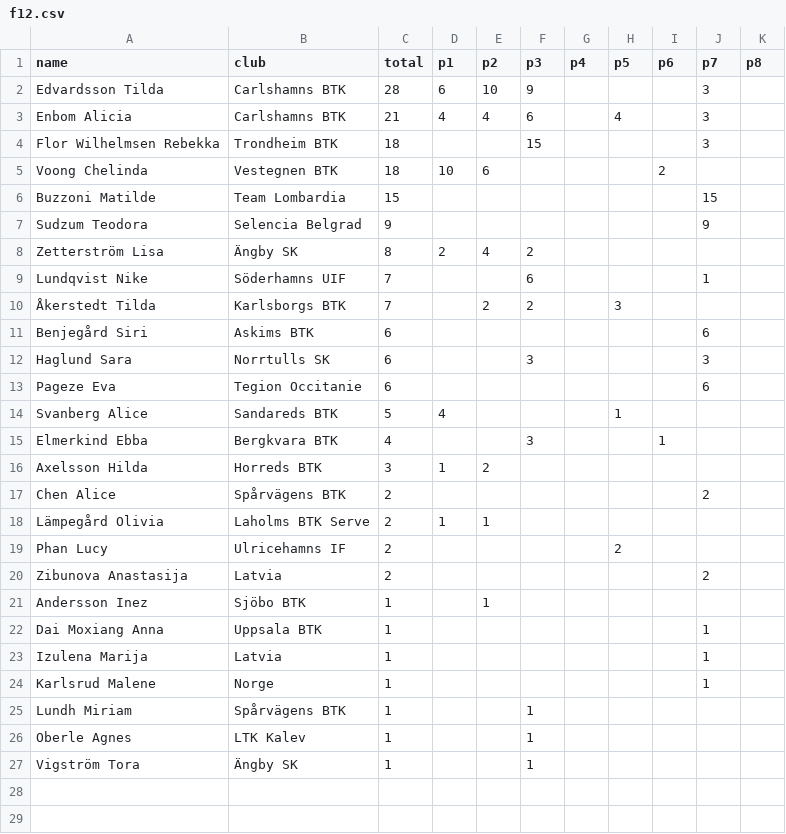
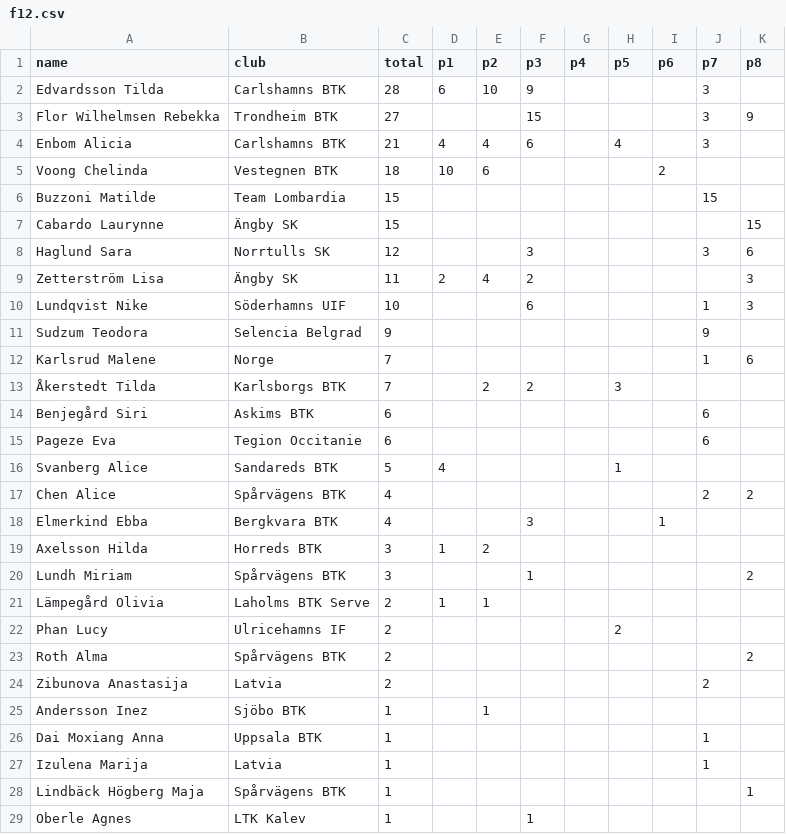
Before and after one commit to enbohm/pingisportalen, a CSV file: src/data/f12.csv, drawn as a sheet; only a part is shown; the shorter side is filled out with more unchanged rows; removed rows and columns are numbered as before the commit, all else as after; the diff covers the shown part only; the diff names each change by its address in the sheet, - before the commit and + after, or states it on an @@ line.

```diff
--- a/src/data/f12.csv
+++ b/src/data/f12.csv
+row 3: Flor Wilhelmsen Rebekka | Trondheim BTK | 27 |  |  | 15 |  |  |  | 3 | 9
-row 4: Flor Wilhelmsen Rebekka | Trondheim BTK | 18 |  |  | 15 |  |  |  | 3
+row 7: Cabardo Laurynne | Ängby SK | 15 |  |  |  |  |  |  |  | 15
+row 8: Haglund Sara | Norrtulls SK | 12 |  |  | 3 |  |  |  | 3 | 6
+row 9: Zetterström Lisa | Ängby SK | 11 | 2 | 4 | 2 |  |  |  |  | 3
+row 10: Lundqvist Nike | Söderhamns UIF | 10 |  |  | 6 |  |  |  | 1 | 3
-row 8: Zetterström Lisa | Ängby SK | 8 | 2 | 4 | 2
-row 9: Lundqvist Nike | Söderhamns UIF | 7 |  |  | 6 |  |  |  | 1
+row 12: Karlsrud Malene | Norge | 7 |  |  |  |  |  |  | 1 | 6
-row 12: Haglund Sara | Norrtulls SK | 6 |  |  | 3 |  |  |  | 3
+row 17: Chen Alice | Spårvägens BTK | 4 |  |  |  |  |  |  | 2 | 2
-row 17: Chen Alice | Spårvägens BTK | 2 |  |  |  |  |  |  | 2
+row 20: Lundh Miriam | Spårvägens BTK | 3 |  |  | 1 |  |  |  |  | 2
+row 23: Roth Alma | Spårvägens BTK | 2 |  |  |  |  |  |  |  | 2
-row 24: Karlsrud Malene | Norge | 1 |  |  |  |  |  |  | 1
-row 25: Lundh Miriam | Spårvägens BTK | 1 |  |  | 1
+row 28: Lindbäck Högberg Maja | Spårvägens BTK | 1 |  |  |  |  |  |  |  | 1
```
Also changed, not shown: 2 added rows elsewhere in this file, src/data/f14.csv, src/data/h18.csv, 19 other files.
